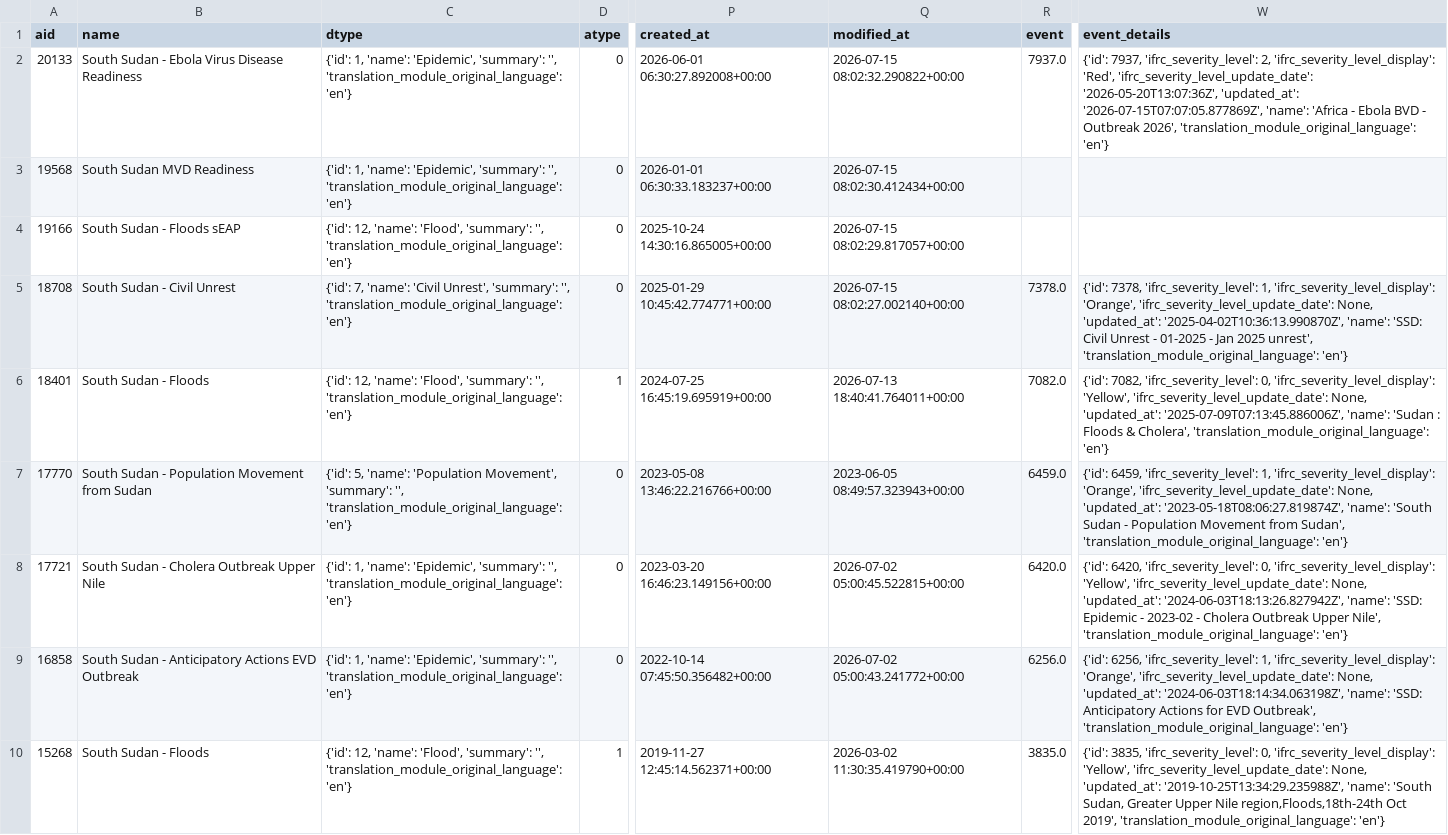
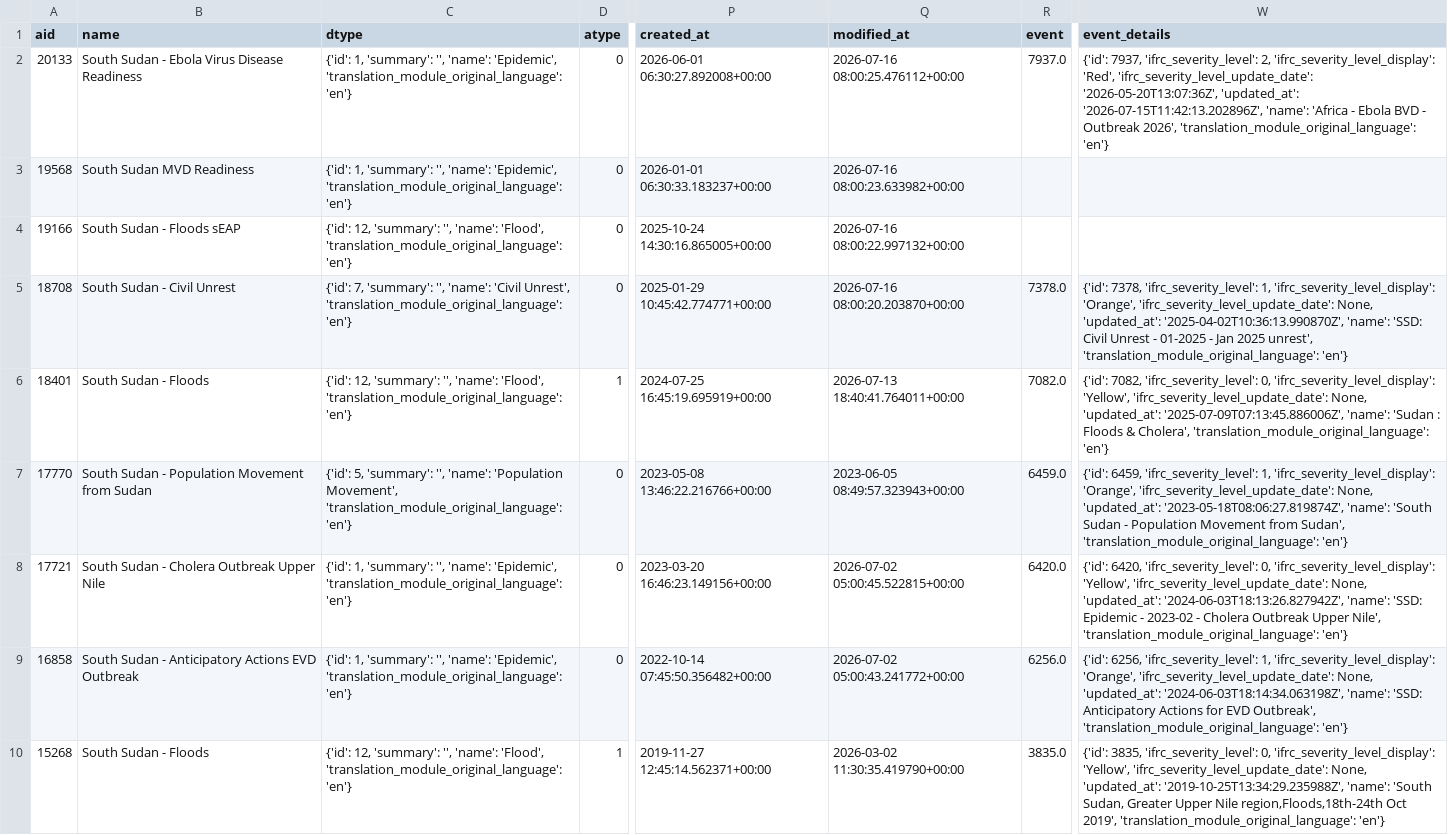
Before and after one commit to jayasekhon/South-Sudan-Dashboard, a CSV file: data/appeals.csv, drawn as a sheet; only a part is shown, gaps mark what is left out; the diff covers the shown part only; the diff names each change by its address in the sheet, - before the commit and + after, or states it on an @@ line.

```diff
--- a/data/appeals.csv
+++ b/data/appeals.csv
-C2:C3 (dtype): {'id': 1, 'name': 'Epidemic', 'summary': '', 'translation_module_original_language': 'en'}
+C2:C3 (dtype): {'id': 1, 'summary': '', 'name': 'Epidemic', 'translation_module_original_language': 'en'}
-Q2 (modified_at): 2026-07-15 08:02:32.290822+00:00
+Q2 (modified_at): 2026-07-16 08:00:25.476112+00:00
-W2 (event_details): …'2026-05-20T13:07:36Z', 'updated_at': '2026-07-15T07:07:05.877869Z', 'name': 'Africa…
+W2 (event_details): …'2026-05-20T13:07:36Z', 'updated_at': '2026-07-15T11:42:13.202896Z', 'name': 'Africa…
-Q3 (modified_at): 2026-07-15 08:02:30.412434+00:00
+Q3 (modified_at): 2026-07-16 08:00:23.633982+00:00
-C4 (dtype): {'id': 12, 'name': 'Flood', 'summary': '', 'translation_module_original_language': 'en'}
+C4 (dtype): {'id': 12, 'summary': '', 'name': 'Flood', 'translation_module_original_language': 'en'}
-Q4 (modified_at): 2026-07-15 08:02:29.817057+00:00
+Q4 (modified_at): 2026-07-16 08:00:22.997132+00:00
-C5 (dtype): {'id': 7, 'name': 'Civil Unrest', 'summary': '', 'translation_module_original_language': 'en'}
+C5 (dtype): {'id': 7, 'summary': '', 'name': 'Civil Unrest', 'translation_module_original_language': 'en'}
-Q5 (modified_at): 2026-07-15 08:02:27.002140+00:00
+Q5 (modified_at): 2026-07-16 08:00:20.203870+00:00
-C6 (dtype): {'id': 12, 'name': 'Flood', 'summary': '', 'translation_module_original_language': 'en'}
+C6 (dtype): {'id': 12, 'summary': '', 'name': 'Flood', 'translation_module_original_language': 'en'}
-C7 (dtype): {'id': 5, 'name': 'Population Movement', 'summary': '', 'translation_module_original_language': 'en'}
+C7 (dtype): {'id': 5, 'summary': '', 'name': 'Population Movement', 'translation_module_original_language': 'en'}
-C8:C9 (dtype): {'id': 1, 'name': 'Epidemic', 'summary': '', 'translation_module_original_language': 'en'}
+C8:C9 (dtype): {'id': 1, 'summary': '', 'name': 'Epidemic', 'translation_module_original_language': 'en'}
-C10 (dtype): {'id': 12, 'name': 'Flood', 'summary': '', 'translation_module_original_language': 'en'}
+C10 (dtype): {'id': 12, 'summary': '', 'name': 'Flood', 'translation_module_original_language': 'en'}
```
Also changed, not shown: 8 edited cells elsewhere in this file, data/field_reports.csv, data/funding_cbpf.csv, 3 other files.
